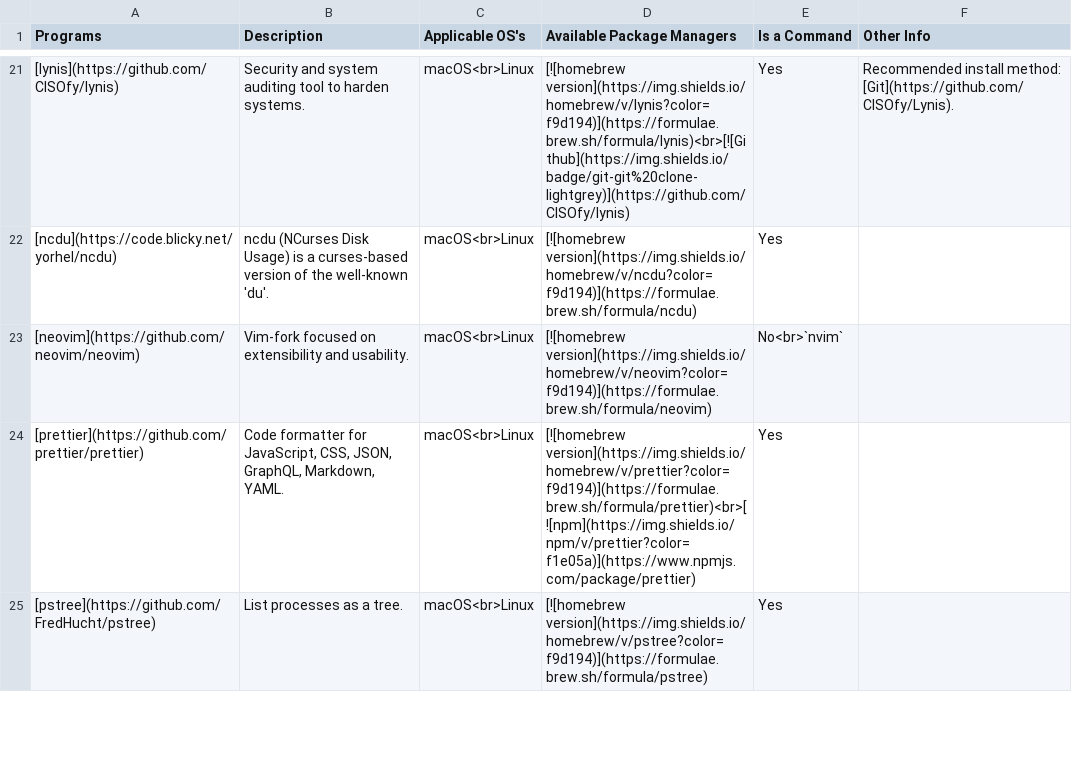
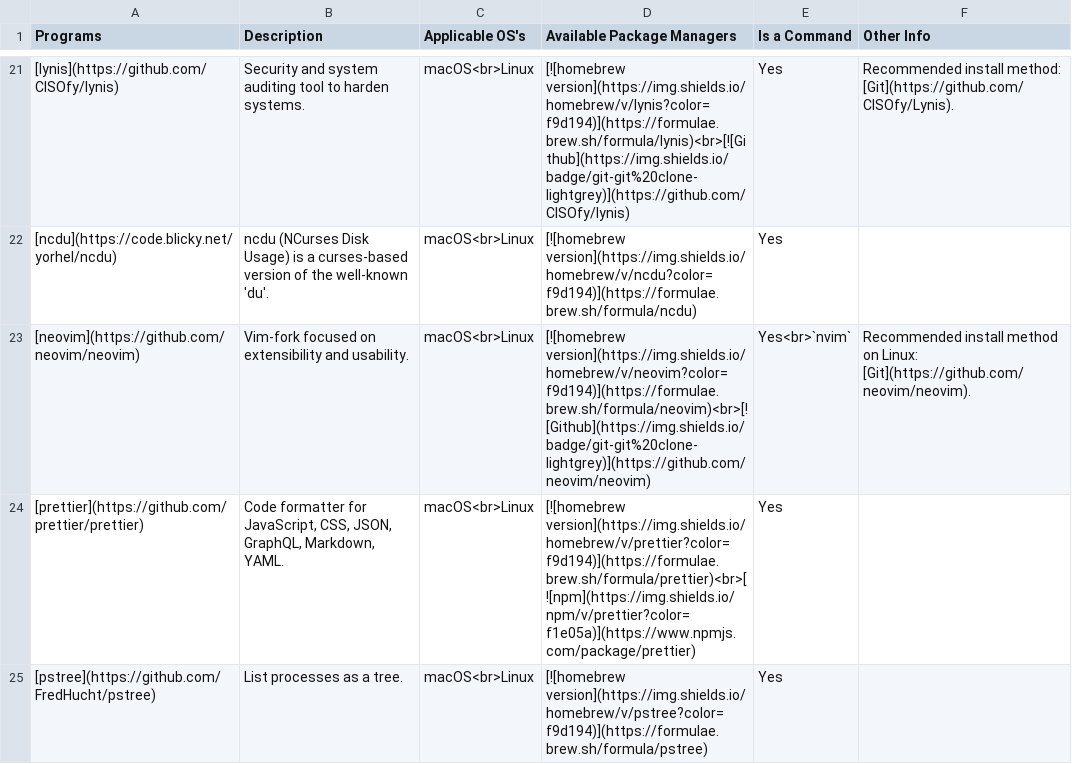
Before and after one commit to StrangeRanger/custom-unix-terminal, a CSV file: includes/csv/useful-packages-tppm.csv, drawn as a sheet; only a part is shown, gaps mark what is left out.

Commit message:
changed(programs): add git as an option/recommendation for 'neovim' on Linux

```diff
--- a/includes/csv/useful-packages-tppm.csv
+++ b/includes/csv/useful-packages-tppm.csv
@@ -22,3 +22,3 @@ Programs,Description,Applicable OS's,Available Package Managers,Is a Command,Oth
 [ncdu](https://code.blicky.net/yorhel/ncdu),ncdu (NCurses Disk Usage) is a curses-based version of the well-known 'du'.,macOS<br>Linux,[![homebrew version](https://img.shields.io/homebrew/v/ncdu?color=f9d194)](https://formulae.brew.sh/formula/ncdu),Yes," "
-[neovim](https://github.com/neovim/neovim),Vim-fork focused on extensibility and usability.,macOS<br>Linux,[![homebrew version](https://img.shields.io/homebrew/v/neovim?color=f9d194)](https://formulae.brew.sh/formula/neovim),No<br>`nvim`," "
+[neovim](https://github.com/neovim/neovim),Vim-fork focused on extensibility and usability.,macOS<br>Linux,[![homebrew version](https://img.shields.io/homebrew/v/neovim?color=f9d194)](https://formulae.brew.sh/formula/neovim)<br>[![Github](https://img.shields.io/badge/git-git%20clone-lightgrey)](https://github.com/neovim/neovim),Yes<br>`nvim`,Recommended install method on Linux: [Git](https://github.com/neovim/neovim).
 [prettier](https://github.com/prettier/prettier),"Code formatter for JavaScript, CSS, JSON, GraphQL, Markdown, YAML.",macOS<br>Linux,[![homebrew version](https://img.shields.io/homebrew/v/prettier?color=f9d194)](https://formulae.brew.sh/formula/prettier)<br>[![npm](https://img.shields.io/npm/v/prettier?color=f1e05a)](https://www.npmjs.com/package/prettier),Yes," "
```
